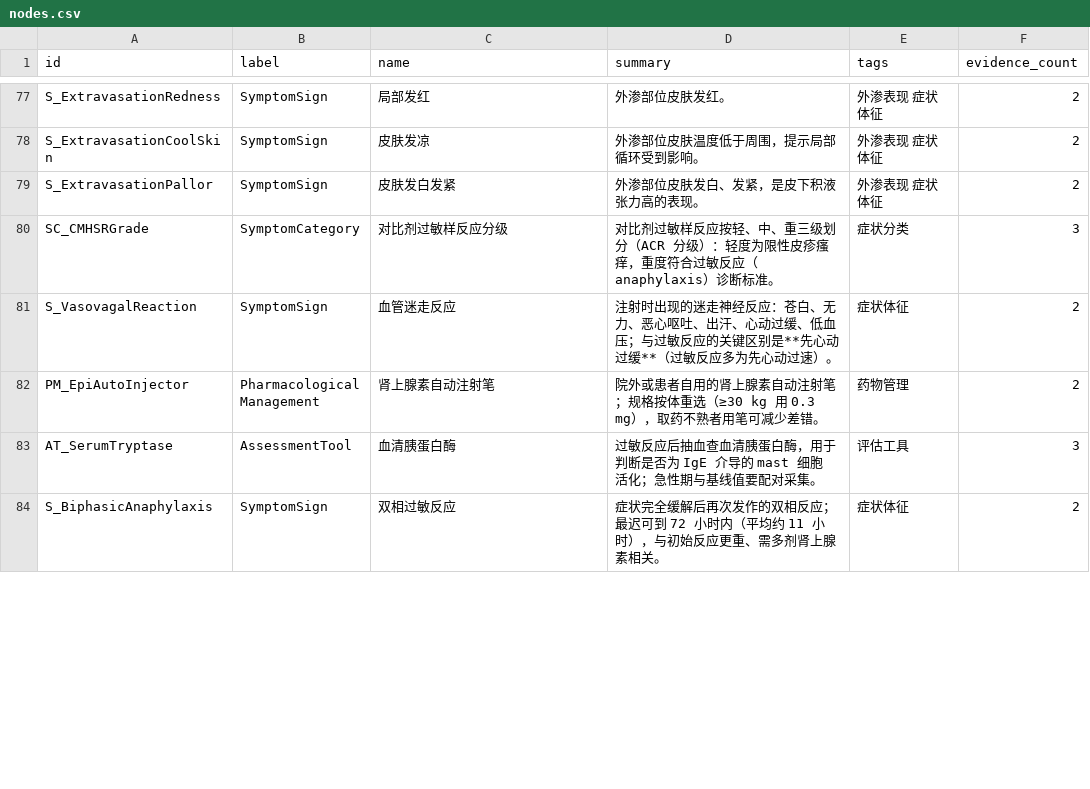
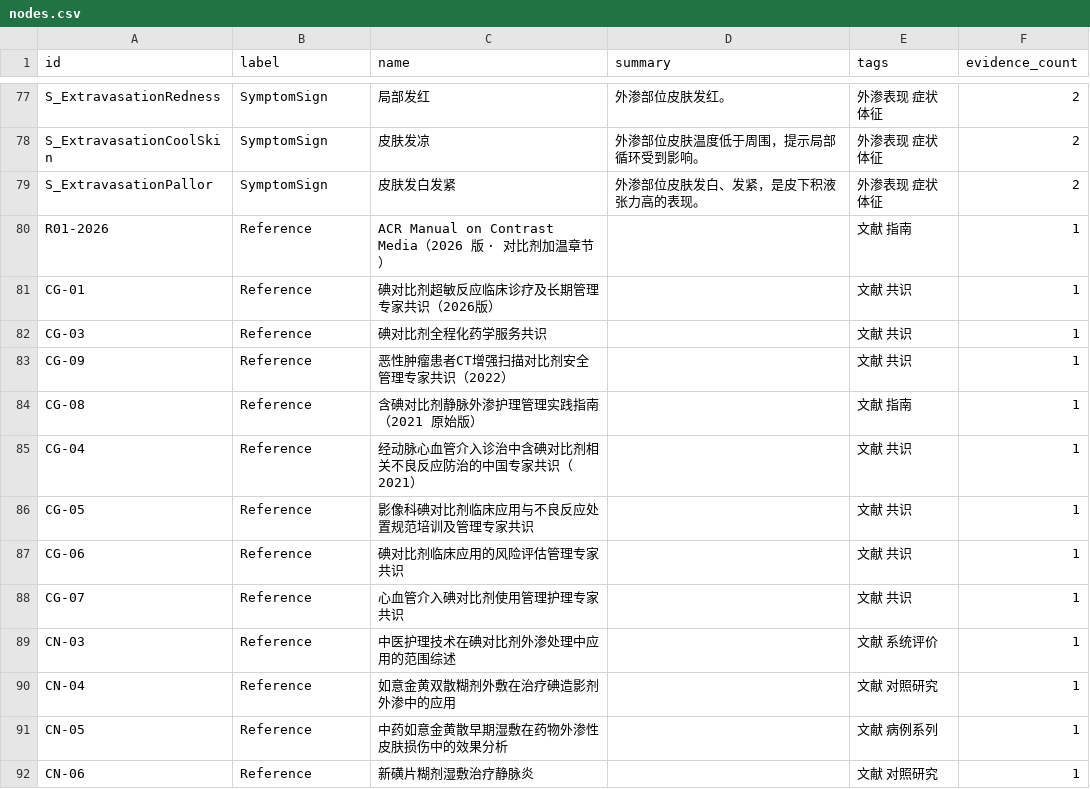
Before and after one commit to zuhexn/nursing-knowledge-graph, a CSV file: topic-01-kg/neo4j/nodes.csv, drawn as a sheet; only a part is shown, gaps mark what is left out; the shorter side is filled out with more unchanged rows; the diff covers the shown part only.

Commit message:
feat(nursing-kg): ship one knowledge graph (client keyword scope) - drop topic-02 from the delivery
范围核定（依据客户 48 词表本身，不是论文那两张图）：
  · 客户那张 15.png 是一张**不分题的总表** —— 三段 = 检查与风险 / 症状 / 护理+文献
  · 逐词实测（36 个主题词，严格 name/alias 精确匹配）：题目一 32 个有落点、
    题目二只有 2 个（恶心、呕吐）=> 48 词表描述的是**一张图**
  · 补上恶心、呕吐（对比剂的不良反应，出处用图里已有的 R01 / R12）后，
    题目一 36/36 主题词全覆盖（= 48/48）

本次：交付物只保留题目一（CT 增强扫描后碘对比剂过敏反应与外渗）——
  · 落地页首句改为按实际题数生成（「一份知识图谱，扫码即可浏览。」）
  · 题目二的数据与脚本留在仓里（data/topic-02-framed/ · data/prepare-topic02.py），
    要恢复只需重跑一次构建 —— 不销毁资产
  · 两个二维码的 URL 未变 => 不用重新出码

自测：build.py 51/51 · 检索 51/51 · 判据 12/12 · 交叉验证 21/21 · 闸门 10/10 · 患者层 8/8。

```diff
--- a/topic-01-kg/neo4j/nodes.csv
+++ b/topic-01-kg/neo4j/nodes.csv
@@ -79,2 +79,14 @@ S_ExtravasationCoolSkin,SymptomSign,皮肤发凉,外渗部位皮肤温度低于
 S_ExtravasationPallor,SymptomSign,皮肤发白发紧,外渗部位皮肤发白、发紧，是皮下积液张力高的表现。,外渗表现 症状体征,2
-SC_CMHSRGrade,SymptomCategory,对比剂过敏样反应分级,对比剂过敏样反应按轻、中、重三级划分（ACR 分级）：轻度为限性皮疹瘙痒，重度符合过敏反应（anaphylaxis）诊断标准。,症状分类,3
+R01-2026,Reference,ACR Manual on Contrast Media（2026 版 · 对比剂加温章节）,,文献 指南,1
+CG-01,Reference,碘对比剂超敏反应临床诊疗及长期管理专家共识（2026版）,,文献 共识,1
+CG-03,Reference,碘对比剂全程化药学服务共识,,文献 共识,1
+CG-09,Reference,恶性肿瘤患者CT增强扫描对比剂安全管理专家共识（2022）,,文献 共识,1
+CG-08,Reference,含碘对比剂静脉外渗护理管理实践指南（2021 原始版）,,文献 指南,1
+CG-04,Reference,经动脉心血管介入诊治中含碘对比剂相关不良反应防治的中国专家共识（2021）,,文献 共识,1
+CG-05,Reference,影像科碘对比剂临床应用与不良反应处置规范培训及管理专家共识,,文献 共识,1
+CG-06,Reference,碘对比剂临床应用的风险评估管理专家共识,,文献 共识,1
+CG-07,Reference,心血管介入碘对比剂使用管理护理专家共识,,文献 共识,1
+CN-03,Reference,中医护理技术在碘对比剂外渗处理中应用的范围综述,,文献 系统评价,1
+CN-04,Reference,如意金黄双散糊剂外敷在治疗碘造影剂外渗中的应用,,文献 对照研究,1
+CN-05,Reference,中药如意金黄散早期湿敷在药物外渗性皮肤损伤中的效果分析,,文献 病例系列,1
+CN-06,Reference,新磺片糊剂湿敷治疗静脉炎,,文献 对照研究,1
```
Also changed, not shown: 18 added rows, 2 removed rows and 4 edited cells elsewhere in this file, 10 other files.
